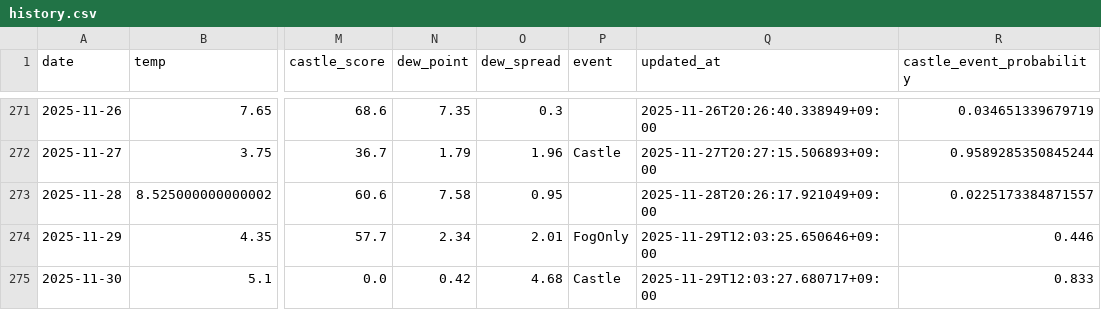
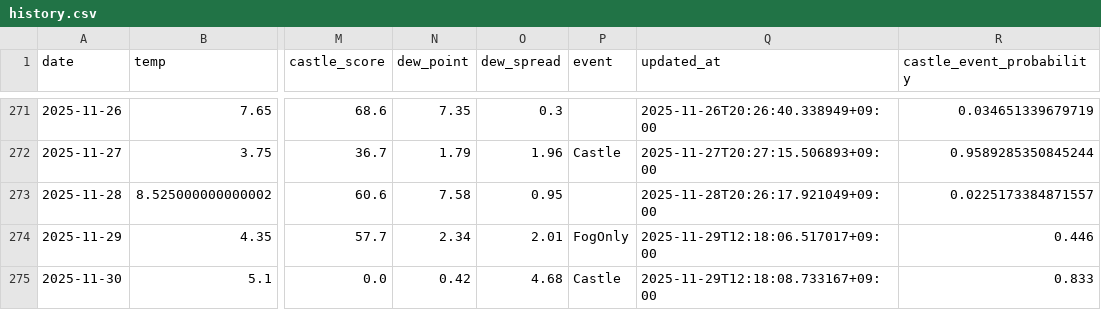
Before and after one commit to 2Gsasaki/skycastle-ai, a CSV file: data/history.csv, drawn as a sheet; only a part is shown, gaps mark what is left out; the diff names each change by its address in the sheet, - before the commit and + after, or states it on an @@ line.

```diff
--- a/data/history.csv
+++ b/data/history.csv
-Q274 (updated_at): 2025-11-29T12:03:25.650646+09:00
+Q274 (updated_at): 2025-11-29T12:18:06.517017+09:00
-Q275 (updated_at): 2025-11-29T12:03:27.680717+09:00
+Q275 (updated_at): 2025-11-29T12:18:08.733167+09:00
```
Also changed, not shown: 2 other files.
